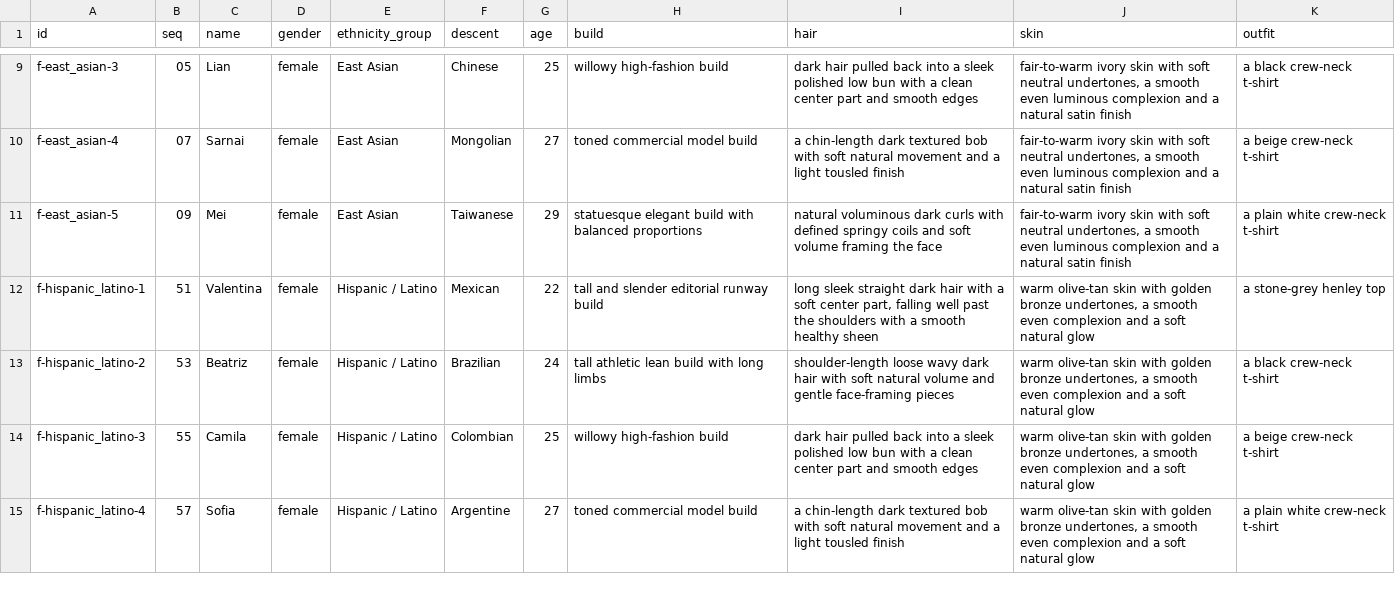
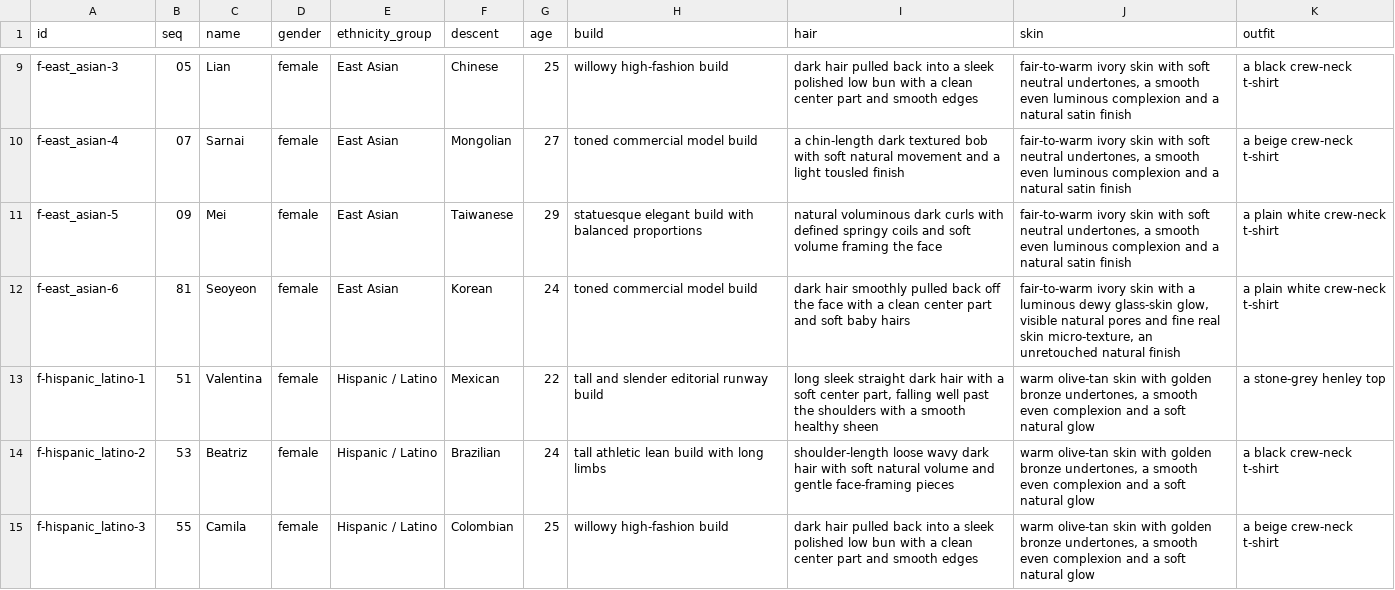
Before and after one commit to eatapple1004/HeyHoAI, a CSV file: docs/models/roster.v1.csv, drawn as a sheet; only a part is shown, gaps mark what is left out; the shorter side is filled out with more unchanged rows; the diff covers the shown part only; the diff names each change by its address in the sheet, - before the commit and + after, or states it on an @@ line.

```diff
--- a/docs/models/roster.v1.csv
+++ b/docs/models/roster.v1.csv
+row 12: f-east_asian-6 | 81 | Seoyeon | female | East Asian | Korean | 24 | toned commercial model build | dark hair smoothly pulled back off the face with a clean center part and soft baby hairs | fair-to-warm ivory skin with a luminous dewy glass-skin glow, visible natural pores and fine real skin micro-texture, an unretouched natural finish | a plain white crew-neck t-shirt
```
Also changed, not shown: 3 added rows elsewhere in this file, 7 other files.
